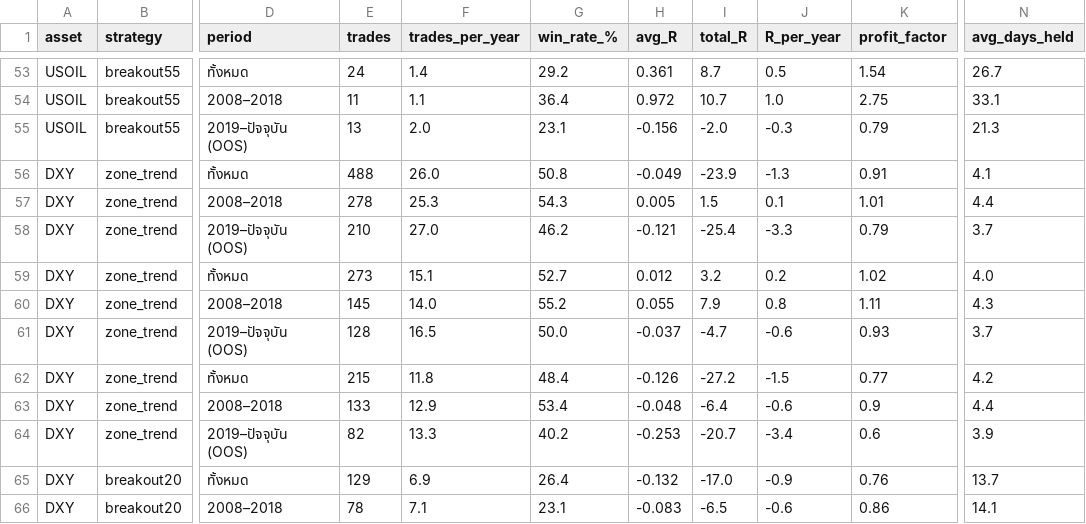
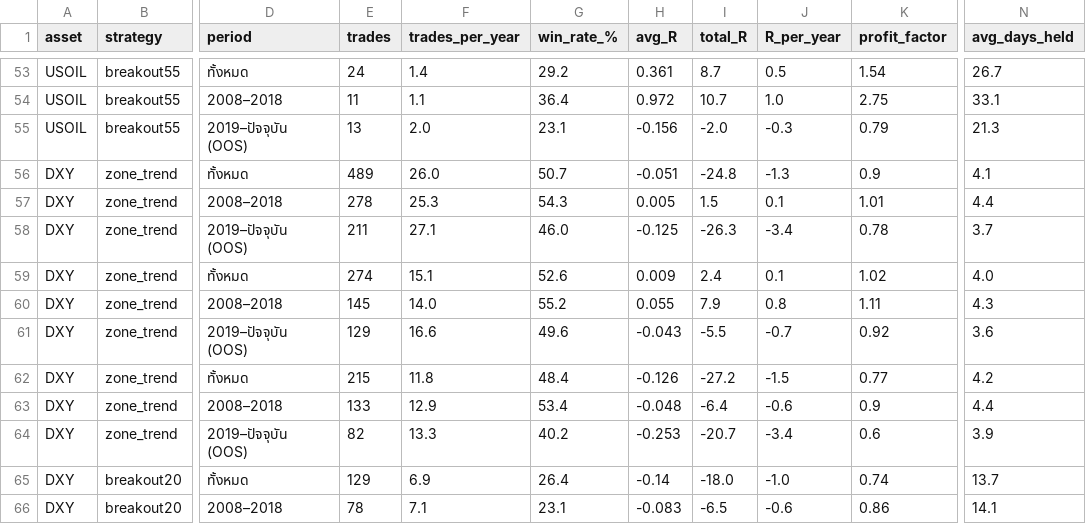
Before and after one commit to amonaipitf-ai/trading-ml, a CSV file: output/backtest_v2_summary.csv, drawn as a sheet; only a part is shown, gaps mark what is left out; the diff covers the shown part only; the diff names each change by its address in the sheet, - before the commit and + after, or states it on an @@ line.

```diff
--- a/output/backtest_v2_summary.csv
+++ b/output/backtest_v2_summary.csv
-E56 (trades): 488
+E56 (trades): 489
-G56 (win_rate_%): 50.8
+G56 (win_rate_%): 50.7
-H56 (avg_R): -0.049
+H56 (avg_R): -0.051
-I56 (total_R): -23.9
+I56 (total_R): -24.8
-K56 (profit_factor): 0.91
+K56 (profit_factor): 0.9
-E58 (trades): 210
+E58 (trades): 211
-F58 (trades_per_year): 27.0
+F58 (trades_per_year): 27.1
-G58 (win_rate_%): 46.2
+G58 (win_rate_%): 46.0
-H58 (avg_R): -0.121
+H58 (avg_R): -0.125
-I58 (total_R): -25.4
+I58 (total_R): -26.3
-J58 (R_per_year): -3.3
+J58 (R_per_year): -3.4
-K58 (profit_factor): 0.79
+K58 (profit_factor): 0.78
-E59 (trades): 273
+E59 (trades): 274
-G59 (win_rate_%): 52.7
+G59 (win_rate_%): 52.6
-H59 (avg_R): 0.012
+H59 (avg_R): 0.009
-I59 (total_R): 3.2
+I59 (total_R): 2.4
-J59 (R_per_year): 0.2
+J59 (R_per_year): 0.1
-E61 (trades): 128
+E61 (trades): 129
-F61 (trades_per_year): 16.5
+F61 (trades_per_year): 16.6
-G61 (win_rate_%): 50.0
+G61 (win_rate_%): 49.6
-H61 (avg_R): -0.037
+H61 (avg_R): -0.043
-I61 (total_R): -4.7
+I61 (total_R): -5.5
-J61 (R_per_year): -0.6
+J61 (R_per_year): -0.7
-K61 (profit_factor): 0.93
+K61 (profit_factor): 0.92
-N61 (avg_days_held): 3.7
+N61 (avg_days_held): 3.6
-H65 (avg_R): -0.132
+H65 (avg_R): -0.14
-I65 (total_R): -17.0
+I65 (total_R): -18.0
-J65 (R_per_year): -0.9
+J65 (R_per_year): -1.0
-K65 (profit_factor): 0.76
+K65 (profit_factor): 0.74
```
Also changed, not shown: 67 edited cells elsewhere in this file, output/backtest_oil_summary.csv, output/backtest_oil_trades.csv, 9 other files.
